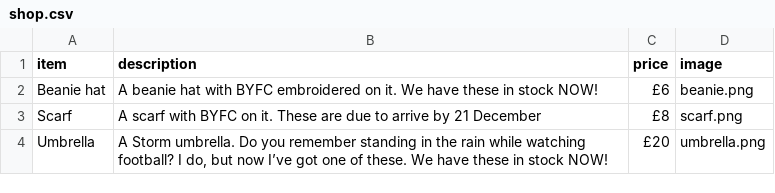
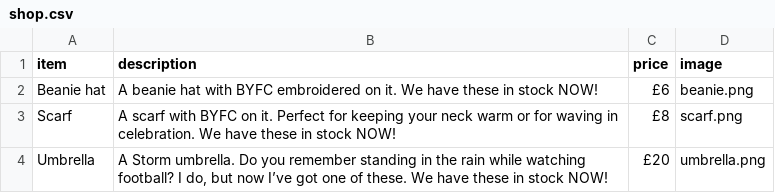
Before and after one commit to Pam-BYFC/BYFC.github.io, a CSV file: _data/shop.csv, drawn as a sheet.

Commit message:
Updated scarf message to say they are in stock

```diff
--- a/_data/shop.csv
+++ b/_data/shop.csv
@@ -2,3 +2,3 @@ item,description,price,image
 Beanie hat,A beanie hat with BYFC embroidered on it. We have these in stock NOW!,£6,beanie.png
-Scarf,A scarf with BYFC on it. These are due to arrive by 21 December,£8,scarf.png
+Scarf,A scarf with BYFC on it. Perfect for keeping your neck warm or for waving in celebration. We have these in stock NOW!,£8,scarf.png
 Umbrella,"A Storm umbrella. Do you remember standing in the rain while watching football? I do, but now I’ve got one of these. We have these in stock NOW!",£20,umbrella.png
```
